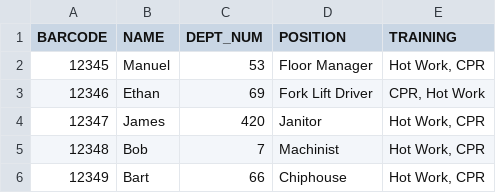
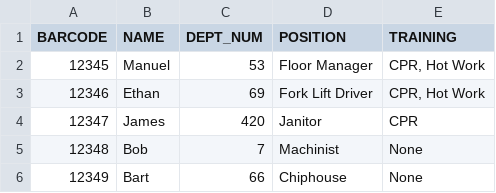
Before and after one commit to lope512q09/Barcode_Scanner, a CSV file: employee_database/employees_database.csv, drawn as a sheet.

```diff
--- a/employee_database/employees_database.csv
+++ b/employee_database/employees_database.csv
@@ -1,6 +1,6 @@
 BARCODE,NAME,DEPT_NUM,POSITION,TRAINING
-12345,Manuel,53,Floor Manager,"Hot Work, CPR"
+12345,Manuel,53,Floor Manager,"CPR, Hot Work"
 12346,Ethan,69,Fork Lift Driver,"CPR, Hot Work"
-12347,James,420,Janitor,"Hot Work, CPR"
-12348,Bob,7,Machinist,"Hot Work, CPR"
-12349,Bart,66,Chiphouse,"Hot Work, CPR"
+12347,James,420,Janitor,CPR
+12348,Bob,7,Machinist,None
+12349,Bart,66,Chiphouse,None
```
Also changed, not shown: 4 other files.
